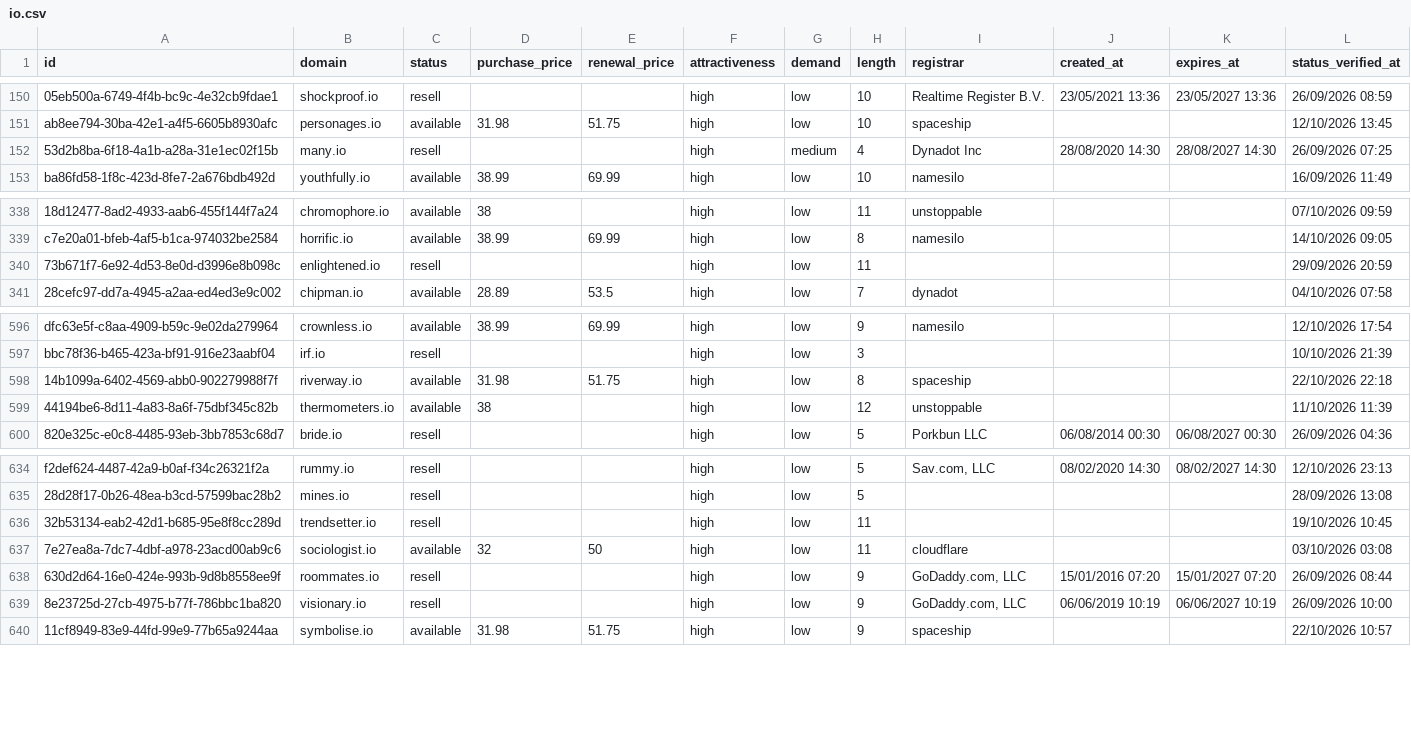
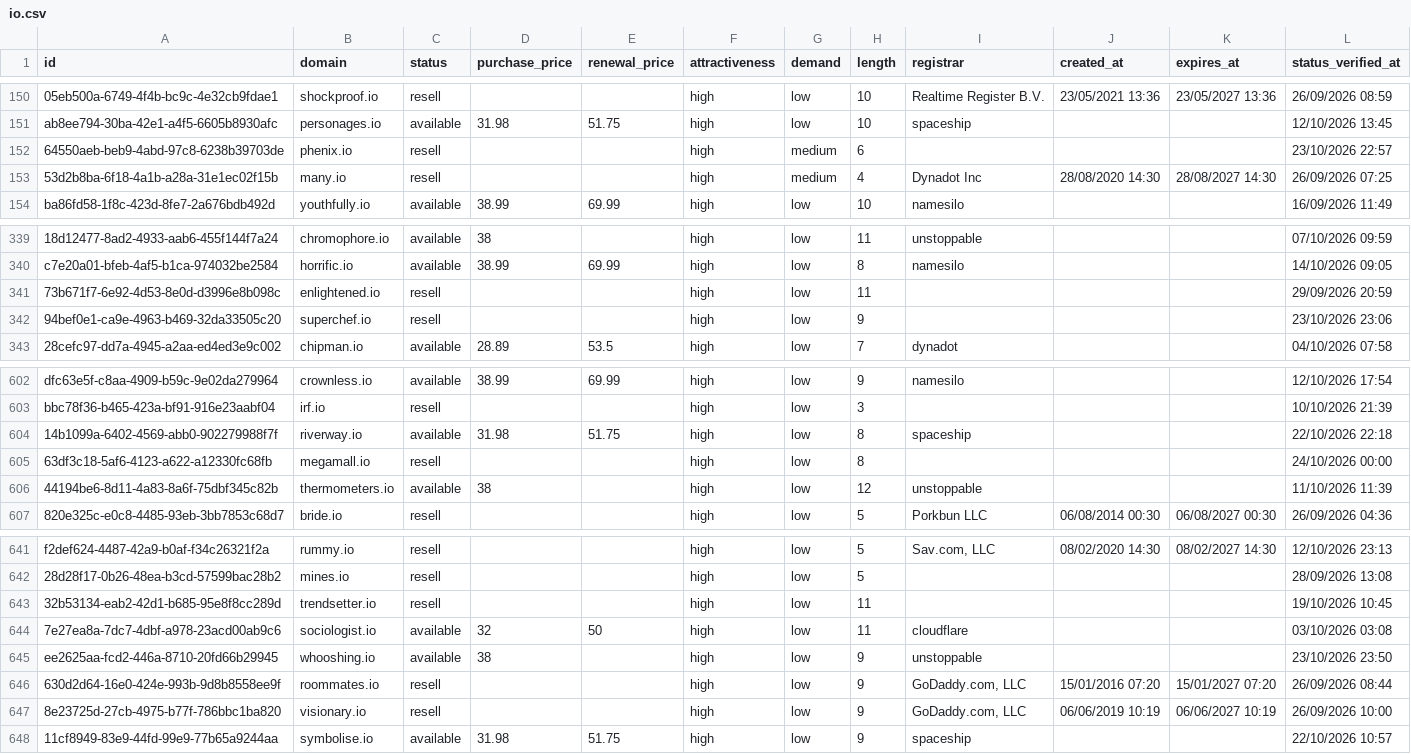
Before and after one commit to UniqueDomains/io-oneword-domains, a CSV file: io.csv, drawn as a sheet; only a part is shown, gaps mark what is left out; the diff covers the shown part only; the diff names each change by its address in the sheet, - before the commit and + after, or states it on an @@ line.

```diff
--- a/io.csv
+++ b/io.csv
+row 152: 64550aeb-beb9-4abd-97c8-6238b39703de | phenix.io | resell |  |  | high | medium | 6 |  |  |  | 23/10/2026 22:57
+row 342: 94bef0e1-ca9e-4963-b469-32da33505c20 | superchef.io | resell |  |  | high | low | 9 |  |  |  | 23/10/2026 23:06
+row 605: 63df3c18-5af6-4123-a622-a12330fc68fb | megamall.io | resell |  |  | high | low | 8 |  |  |  | 24/10/2026 00:00
+row 645: ee2625aa-fcd2-446a-8710-20fd66b29945 | whooshing.io | available | 38 |  | high | low | 9 | unstoppable |  |  | 23/10/2026 23:50
```
Also changed, not shown: 4 added rows and 8 removed rows elsewhere in this file, 4 other files.
